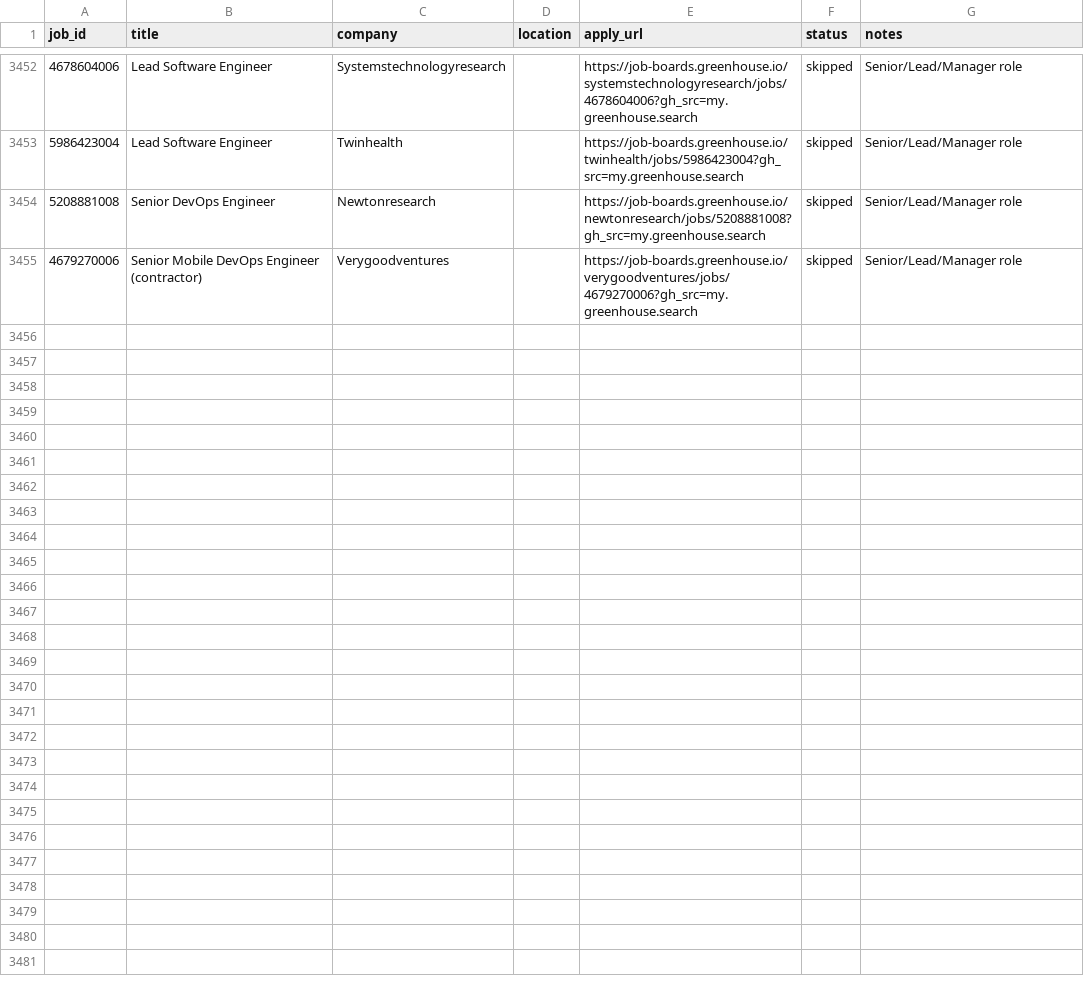
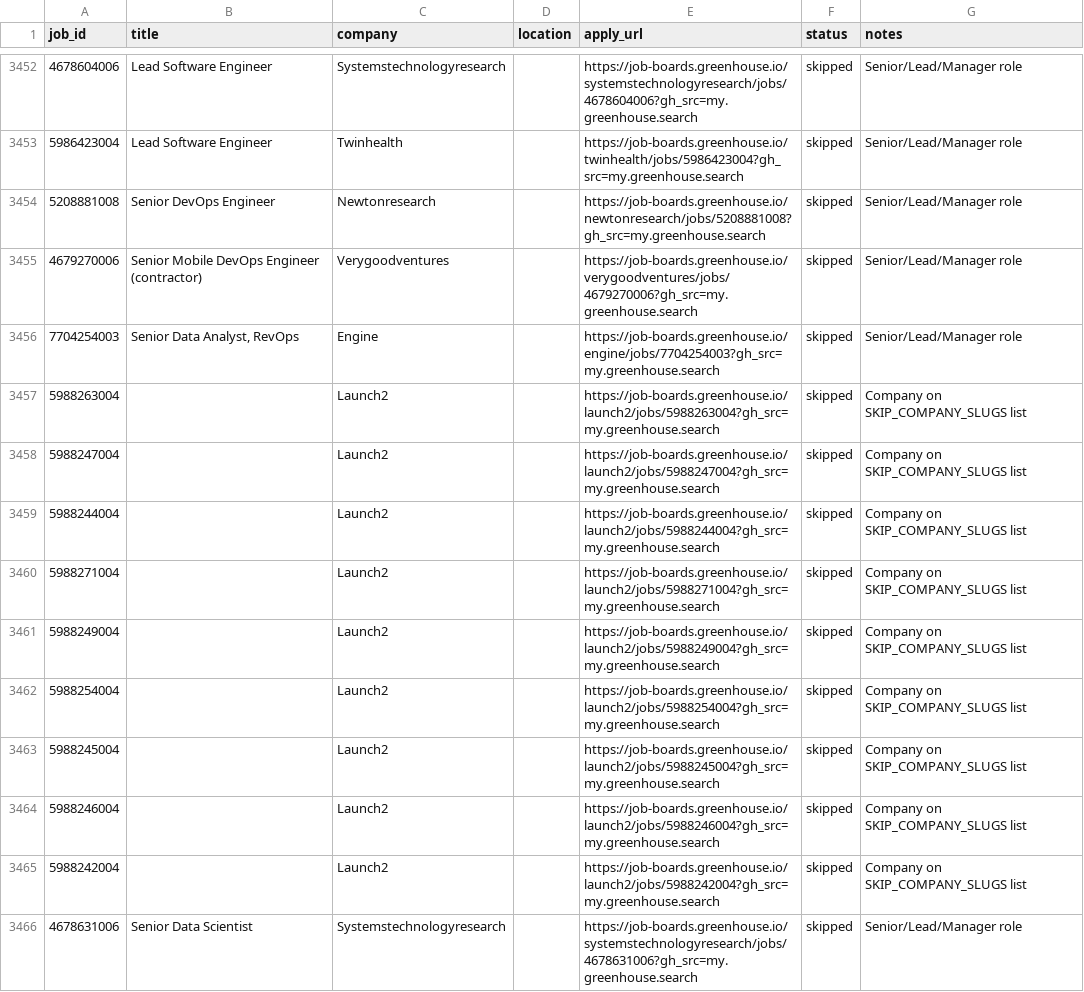
Before and after one commit to OzSpidey/Job_Automation, a CSV file: csv/greenhouse_applied.csv, drawn as a sheet; only a part is shown, gaps mark what is left out; the diff covers the shown part only; the diff names each change by its address in the sheet, - before the commit and + after, or states it on an @@ line.

```diff
--- a/csv/greenhouse_applied.csv
+++ b/csv/greenhouse_applied.csv
+row 3456: 7704254003 | Senior Data Analyst, RevOps | Engine |  | https://job-boards.greenhouse.io/engine/jobs/7704254003?gh_src=my.greenhouse.search | skipped | Senior/Lead/Manager role
+row 3457: 5988263004 |  | Launch2 |  | https://job-boards.greenhouse.io/launch2/jobs/5988263004?gh_src=my.greenhouse.search | skipped | Company on SKIP_COMPANY_SLUGS list
+row 3458: 5988247004 |  | Launch2 |  | https://job-boards.greenhouse.io/launch2/jobs/5988247004?gh_src=my.greenhouse.search | skipped | Company on SKIP_COMPANY_SLUGS list
+row 3459: 5988244004 |  | Launch2 |  | https://job-boards.greenhouse.io/launch2/jobs/5988244004?gh_src=my.greenhouse.search | skipped | Company on SKIP_COMPANY_SLUGS list
+row 3460: 5988271004 |  | Launch2 |  | https://job-boards.greenhouse.io/launch2/jobs/5988271004?gh_src=my.greenhouse.search | skipped | Company on SKIP_COMPANY_SLUGS list
+row 3461: 5988249004 |  | Launch2 |  | https://job-boards.greenhouse.io/launch2/jobs/5988249004?gh_src=my.greenhouse.search | skipped | Company on SKIP_COMPANY_SLUGS list
+row 3462: 5988254004 |  | Launch2 |  | https://job-boards.greenhouse.io/launch2/jobs/5988254004?gh_src=my.greenhouse.search | skipped | Company on SKIP_COMPANY_SLUGS list
+row 3463: 5988245004 |  | Launch2 |  | https://job-boards.greenhouse.io/launch2/jobs/5988245004?gh_src=my.greenhouse.search | skipped | Company on SKIP_COMPANY_SLUGS list
+row 3464: 5988246004 |  | Launch2 |  | https://job-boards.greenhouse.io/launch2/jobs/5988246004?gh_src=my.greenhouse.search | skipped | Company on SKIP_COMPANY_SLUGS list
+row 3465: 5988242004 |  | Launch2 |  | https://job-boards.greenhouse.io/launch2/jobs/5988242004?gh_src=my.greenhouse.search | skipped | Company on SKIP_COMPANY_SLUGS list
+row 3466: 4678631006 | Senior Data Scientist | Systemstechnologyresearch |  | https://job-boards.greenhouse.io/systemstechnologyresearch/jobs/4678631006?gh_src=my.greenhouse.search | skipped | Senior/Lead/Manager role
```
Also changed, not shown: 11 added rows elsewhere in this file, 2 other files.
